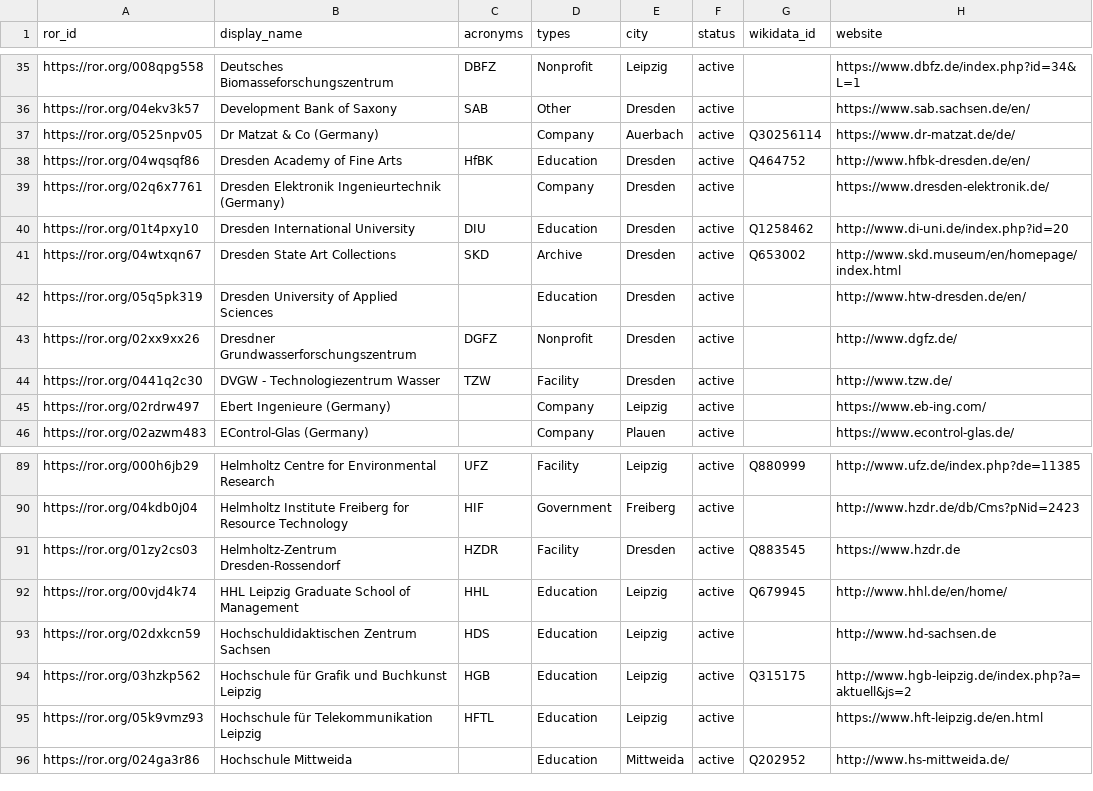
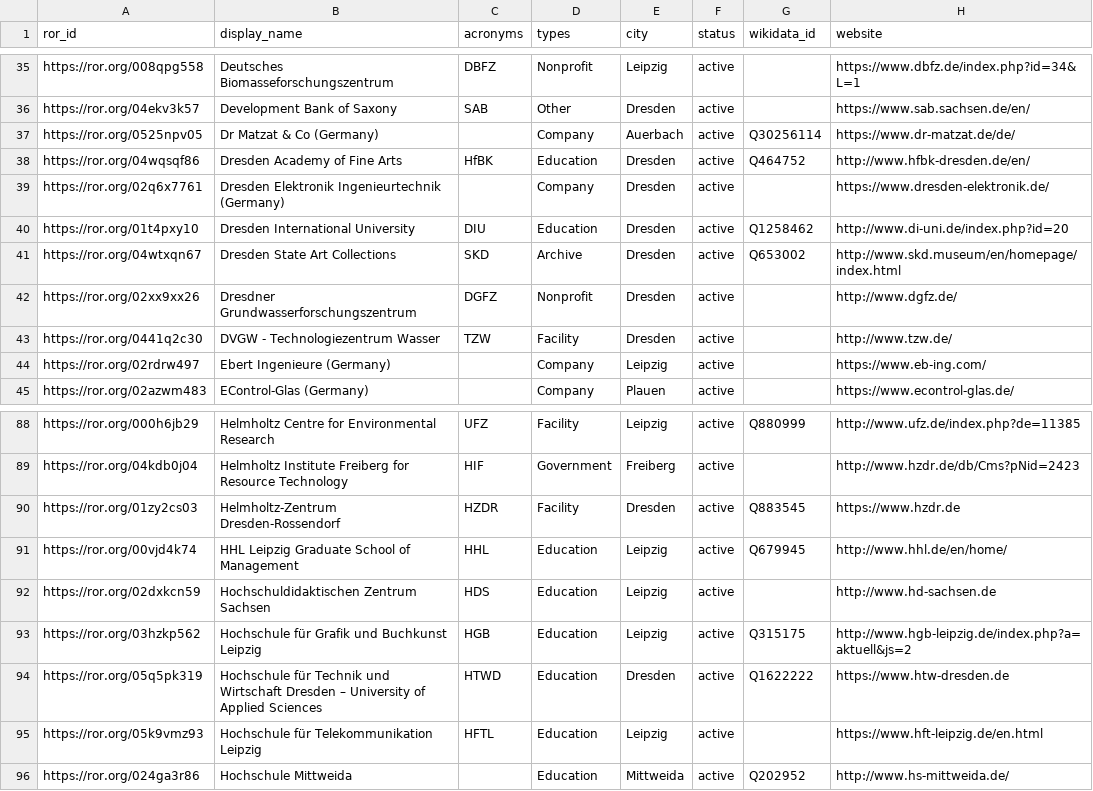
Before and after one commit to slub/saxon-ror, a CSV file: data/records.csv, drawn as a sheet; only a part is shown, gaps mark what is left out.

Commit message:
data: ROR dump v1.42 (2024-02-21)
Saxon subset: 245 records (v1 schema).
Source: ROR data dump v1.42, DOI 10.5281/zenodo.10689812 (concept 10.5281/zenodo.6347574).
Filtered from https://zenodo.org/records/10689812.

```diff
--- a/data/records.csv
+++ b/data/records.csv
@@ -41,3 +41,2 @@ https://ror.org/01t4pxy10,Dresden International University,DIU,Education,Dresden
 https://ror.org/04wtxqn67,Dresden State Art Collections,SKD,Archive,Dresden,active,Q653002,http://www.skd.museum/en/homepage/index.html
-https://ror.org/05q5pk319,Dresden University of Applied Sciences,,Education,Dresden,active,,http://www.htw-dresden.de/en/
 https://ror.org/02xx9xx26,Dresdner Grundwasserforschungszentrum,DGFZ,Nonprofit,Dresden,active,,http://www.dgfz.de/
@@ -94,2 +93,3 @@ https://ror.org/02dxkcn59,Hochschuldidaktischen Zentrum Sachsen,HDS,Education,Le
 https://ror.org/03hzkp562,Hochschule für Grafik und Buchkunst Leipzig,HGB,Education,Leipzig,active,Q315175,http://www.hgb-leipzig.de/index.php?a=aktuell&js=2
+https://ror.org/05q5pk319,Hochschule für Technik und Wirtschaft Dresden – University of Applied Sciences,HTWD,Education,Dresden,active,Q1622222,https://www.htw-dresden.de
 https://ror.org/05k9vmz93,Hochschule für Telekommunikation Leipzig,HFTL,Education,Leipzig,active,,https://www.hft-leipzig.de/en.html
```
Also changed, not shown: 3 other files.
